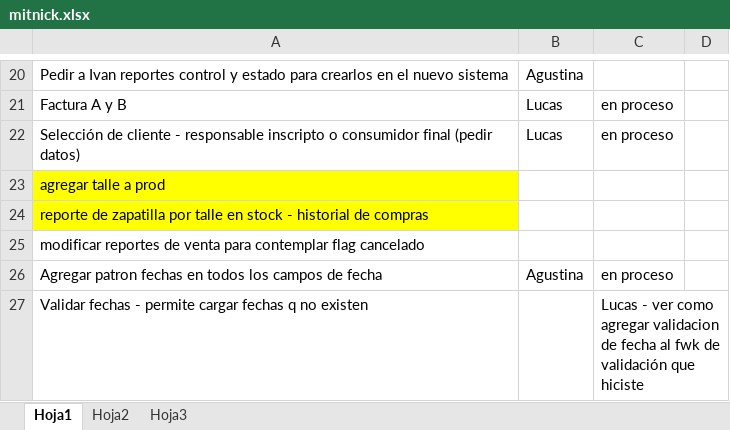
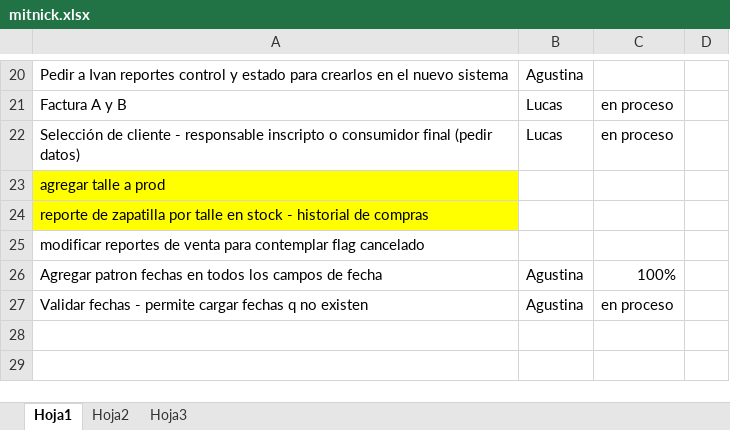
Before and after one commit to darios251/mitnick, an Excel workbook: mitnick.xlsx, sheet Hoja1, drawn as a sheet; only a part is shown, gaps mark what is left out; values as stored, in another font and other column widths than the file's, no borders; the diff names each change by its address in the sheet, - before the commit and + after, or states it on an @@ line.

Commit message:
Actualizacion de tareas

```diff
--- a/mitnick.xlsx (sheet Hoja1)
+++ b/mitnick.xlsx (sheet Hoja1)
-C26: en proceso
+C26: 100%
-B27: (empty)
+B27: Agustina
-C27: Lucas - ver como agregar validacion de fecha al fwk de validación que hiciste
+C27: en proceso
```
